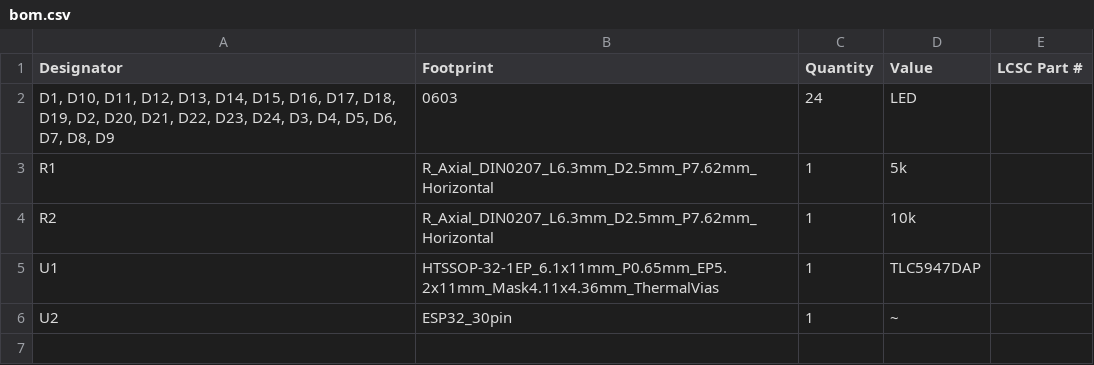
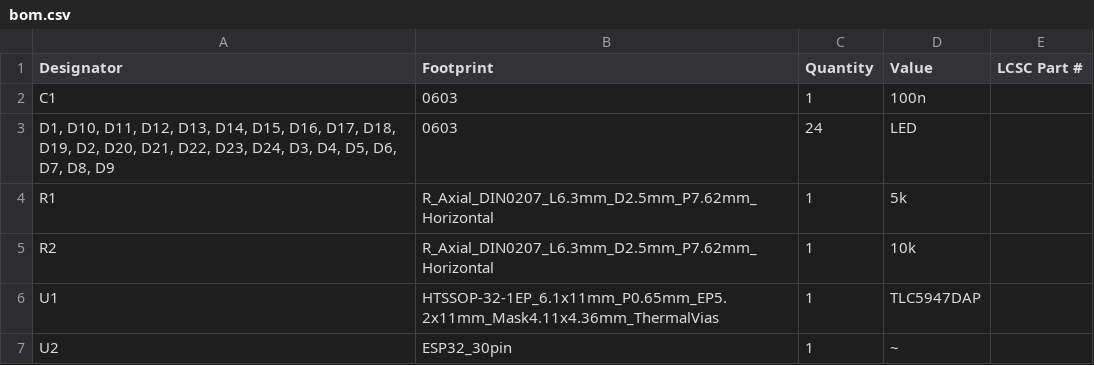
Before and after one commit to JackoChan2005/TTC-Map, a CSV file: hardware/test_pcb/production/bom.csv, drawn as a sheet; the diff names each change by its address in the sheet, - before the commit and + after, or states it on an @@ line.

```diff
--- a/hardware/test_pcb/production/bom.csv
+++ b/hardware/test_pcb/production/bom.csv
+row 2: C1 | 0603 | 1 | 100n
```
Also changed, not shown: hardware/test_pcb/production/positions.csv, 53 other files.
